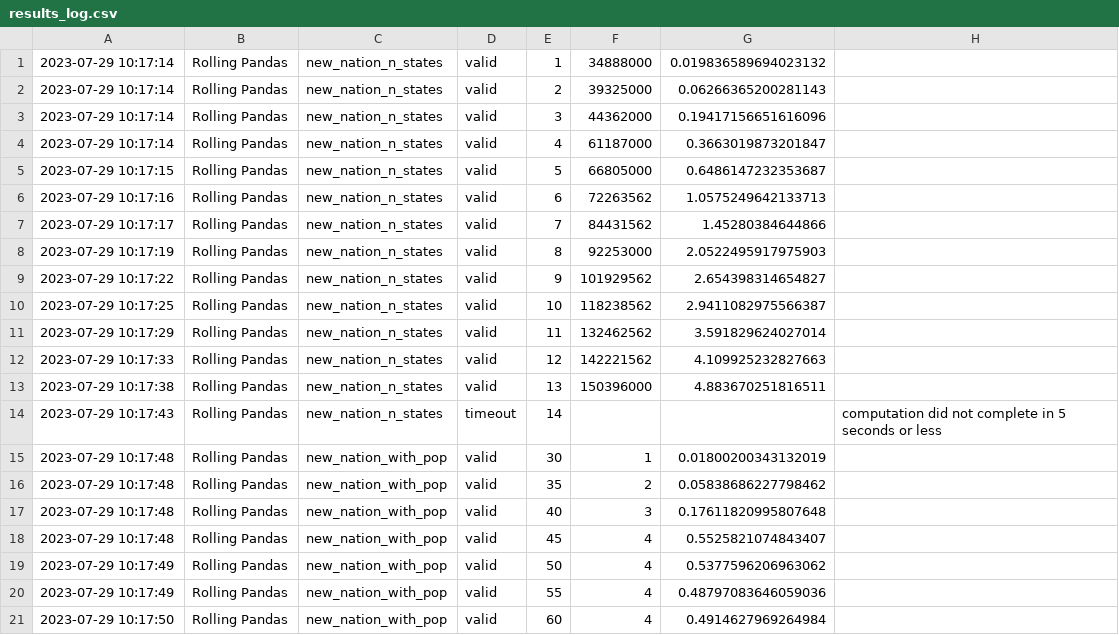
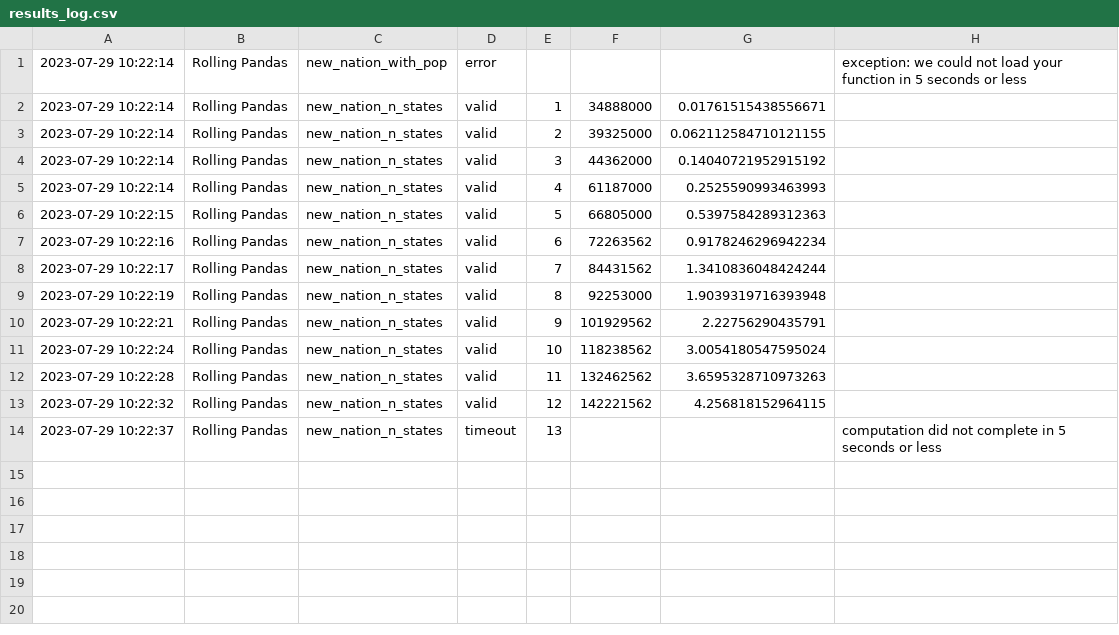
Before and after one commit to RandomGuyOg/PythonCodingChallenge, a CSV file: results_log.csv, drawn as a sheet; only a part is shown; the diff covers the shown part only.

Commit message:
Automated evaluation results.

```diff
--- a/results_log.csv
+++ b/results_log.csv
@@ -1,21 +1,14 @@
-2023-07-29 10:17:14,Rolling Pandas,new_nation_n_states,valid,1,34888000,0.019836589694023132
-2023-07-29 10:17:14,Rolling Pandas,new_nation_n_states,valid,2,39325000,0.06266365200281143
-2023-07-29 10:17:14,Rolling Pandas,new_nation_n_states,valid,3,44362000,0.19417156651616096
-2023-07-29 10:17:14,Rolling Pandas,new_nation_n_states,valid,4,61187000,0.3663019873201847
-2023-07-29 10:17:15,Rolling Pandas,new_nation_n_states,valid,5,66805000,0.6486147232353687
-2023-07-29 10:17:16,Rolling Pandas,new_nation_n_states,valid,6,72263562,1.0575249642133713
-2023-07-29 10:17:17,Rolling Pandas,new_nation_n_states,valid,7,84431562,1.45280384644866
-2023-07-29 10:17:19,Rolling Pandas,new_nation_n_states,valid,8,92253000,2.0522495917975903
-2023-07-29 10:17:22,Rolling Pandas,new_nation_n_states,valid,9,101929562,2.654398314654827
-2023-07-29 10:17:25,Rolling Pandas,new_nation_n_states,valid,10,118238562,2.9411082975566387
-2023-07-29 10:17:29,Rolling Pandas,new_nation_n_states,valid,11,132462562,3.591829624027014
-2023-07-29 10:17:33,Rolling Pandas,new_nation_n_states,valid,12,142221562,4.109925232827663
-2023-07-29 10:17:38,Rolling Pandas,new_nation_n_states,valid,13,150396000,4.883670251816511
-2023-07-29 10:17:43,Rolling Pandas,new_nation_n_states,timeout,14,,,computation did not complete in 5 seconds or less
-2023-07-29 10:17:48,Rolling Pandas,new_nation_with_pop,valid,30,1,0.01800200343132019
-2023-07-29 10:17:48,Rolling Pandas,new_nation_with_pop,valid,35,2,0.05838686227798462
-2023-07-29 10:17:48,Rolling Pandas,new_nation_with_pop,valid,40,3,0.17611820995807648
-2023-07-29 10:17:48,Rolling Pandas,new_nation_with_pop,valid,45,4,0.5525821074843407
-2023-07-29 10:17:49,Rolling Pandas,new_nation_with_pop,valid,50,4,0.5377596206963062
-2023-07-29 10:17:49,Rolling Pandas,new_nation_with_pop,valid,55,4,0.48797083646059036
-2023-07-29 10:17:50,Rolling Pandas,new_nation_with_pop,valid,60,4,0.4914627969264984
+2023-07-29 10:22:14,Rolling Pandas,new_nation_with_pop,error,,,,exception: we could not load your function in 5 seconds or less
+2023-07-29 10:22:14,Rolling Pandas,new_nation_n_states,valid,1,34888000,0.01761515438556671
+2023-07-29 10:22:14,Rolling Pandas,new_nation_n_states,valid,2,39325000,0.062112584710121155
+2023-07-29 10:22:14,Rolling Pandas,new_nation_n_states,valid,3,44362000,0.14040721952915192
+2023-07-29 10:22:14,Rolling Pandas,new_nation_n_states,valid,4,61187000,0.2525590993463993
+2023-07-29 10:22:15,Rolling Pandas,new_nation_n_states,valid,5,66805000,0.5397584289312363
+2023-07-29 10:22:16,Rolling Pandas,new_nation_n_states,valid,6,72263562,0.9178246296942234
+2023-07-29 10:22:17,Rolling Pandas,new_nation_n_states,valid,7,84431562,1.3410836048424244
+2023-07-29 10:22:19,Rolling Pandas,new_nation_n_states,valid,8,92253000,1.9039319716393948
+2023-07-29 10:22:21,Rolling Pandas,new_nation_n_states,valid,9,101929562,2.22756290435791
+2023-07-29 10:22:24,Rolling Pandas,new_nation_n_states,valid,10,118238562,3.0054180547595024
+2023-07-29 10:22:28,Rolling Pandas,new_nation_n_states,valid,11,132462562,3.6595328710973263
+2023-07-29 10:22:32,Rolling Pandas,new_nation_n_states,valid,12,142221562,4.256818152964115
+2023-07-29 10:22:37,Rolling Pandas,new_nation_n_states,timeout,13,,,computation did not complete in 5 seconds or less
```
Also changed, not shown: 5 removed rows elsewhere in this file.
